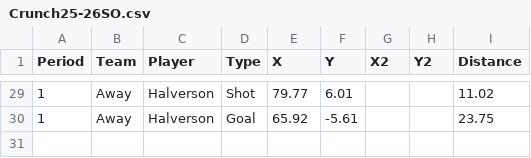
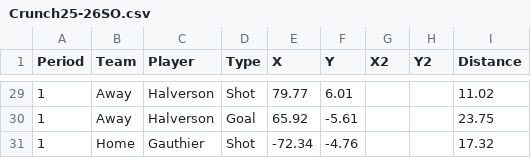
Before and after one commit to timcampbelljr/Hockey_Scout_Streamlit, a CSV file: Crunch_Box_and_Shot/Crunch25-26SO.csv, drawn as a sheet; only a part is shown, gaps mark what is left out; the diff names each change by its address in the sheet, - before the commit and + after, or states it on an @@ line.

Commit message:
Add shot data for Gauthier to Crunch25-26SO.csv
Added new shot data for player Gauthier in the CSV.

```diff
--- a/Crunch_Box_and_Shot/Crunch25-26SO.csv
+++ b/Crunch_Box_and_Shot/Crunch25-26SO.csv
+row 31: 1 | Home | Gauthier | Shot | -72.34 | -4.76 |  |  | 17.32
```
